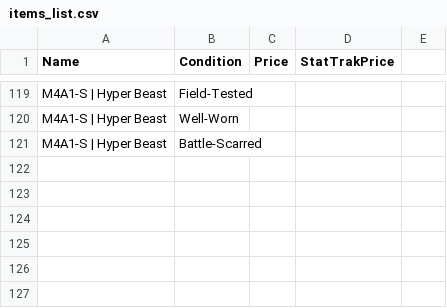
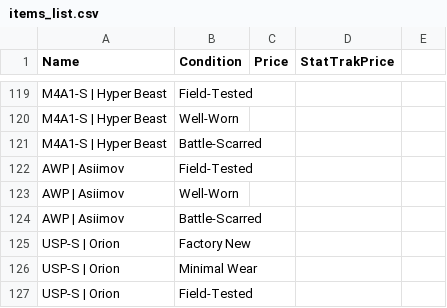
Before and after one commit to iusupoveldar/MoreOrLess, a CSV file: items_list.csv, drawn as a sheet; only a part is shown, gaps mark what is left out.

```diff
--- a/items_list.csv
+++ b/items_list.csv
@@ -121 +121,7 @@ M4A1-S | Hyper Beast,Well-Worn,,,
 M4A1-S | Hyper Beast,Battle-Scarred,,,
+AWP | Asiimov,Field-Tested,,,
+AWP | Asiimov,Well-Worn,,,
+AWP | Asiimov,Battle-Scarred,,,
+USP-S | Orion,Factory New,,,
+USP-S | Orion,Minimal Wear,,,
+USP-S | Orion,Field-Tested,,,
```
Also changed, not shown: 2 other files.
